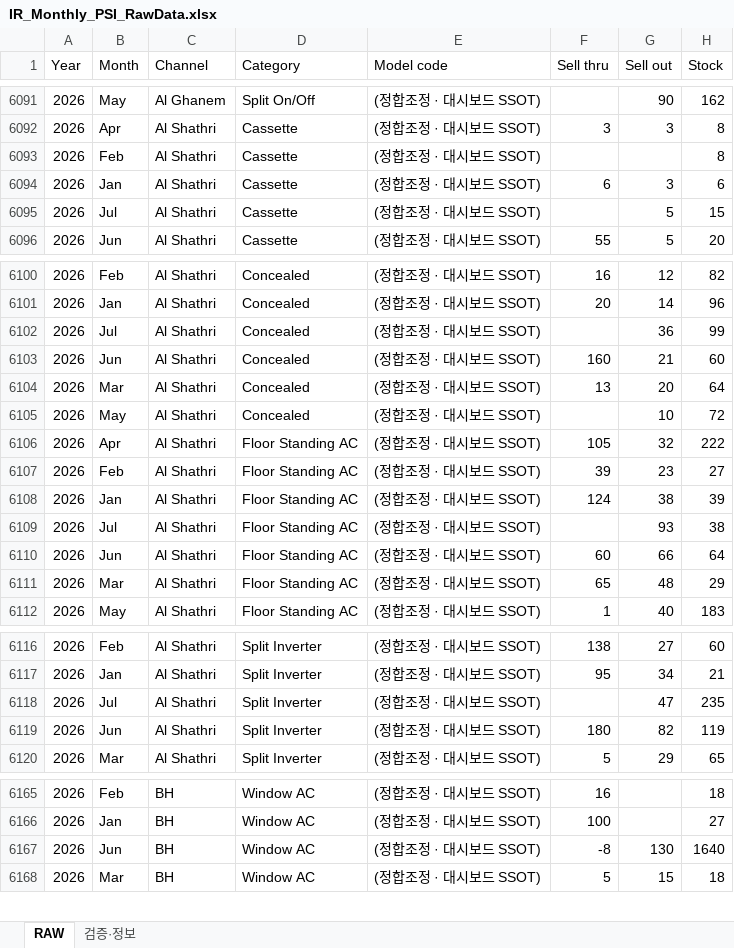
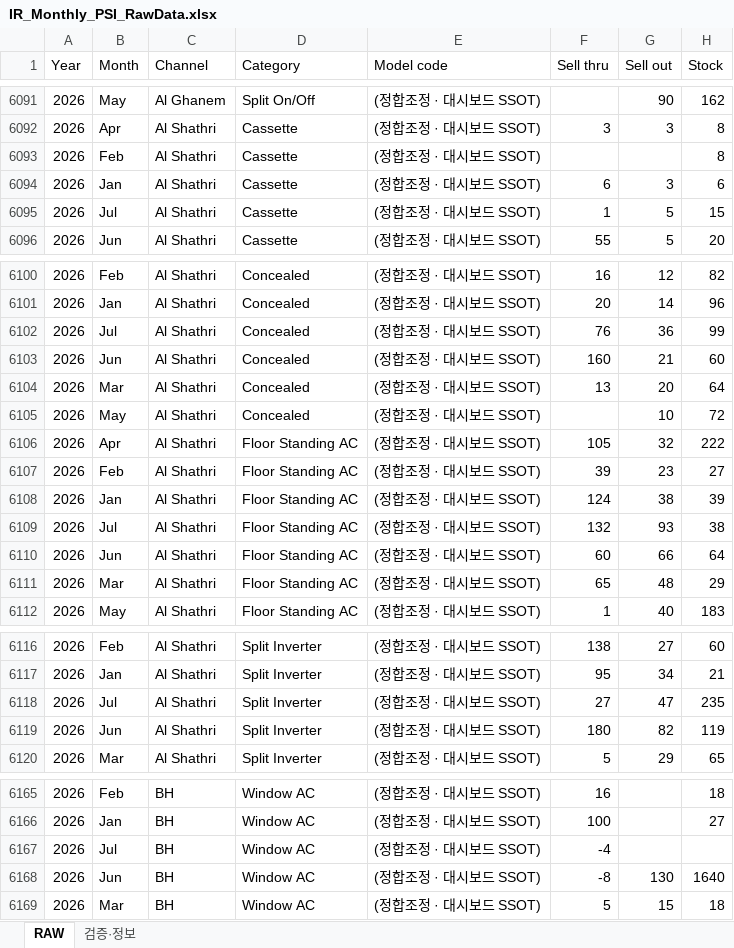
Before and after one commit to perfectjjong/Shaker-MD-App, an Excel workbook: docs/dashboards/ir-monthly-psi/IR_Monthly_PSI_RawData.xlsx, sheet RAW, drawn as a sheet; only a part is shown, gaps mark what is left out; values as stored, in another font and other column widths than the file's, no borders; the diff covers the shown part only; the diff names each change by its address in the sheet, - before the commit and + after, or states it on an @@ line.

Commit message:
update(ir-monthly-psi): 2026-07 Sell-Thru 카테고리 분해 반영 (ir-total ST 수정 반영)

```diff
--- a/docs/dashboards/ir-monthly-psi/IR_Monthly_PSI_RawData.xlsx (sheet RAW)
+++ b/docs/dashboards/ir-monthly-psi/IR_Monthly_PSI_RawData.xlsx (sheet RAW)
-F6095 (Sell thru): (empty)
+F6095 (Sell thru): 1
-F6102 (Sell thru): (empty)
+F6102 (Sell thru): 76
-F6109 (Sell thru): (empty)
+F6109 (Sell thru): 132
-F6118 (Sell thru): (empty)
+F6118 (Sell thru): 27
+row 6167: 2026 | Jul | BH | Window AC | (정합조정 · 대시보드 SSOT) | -4
```
Also changed, not shown: 24 edited cells elsewhere in this sheet, sheet 검증·정보, 1 other file.
